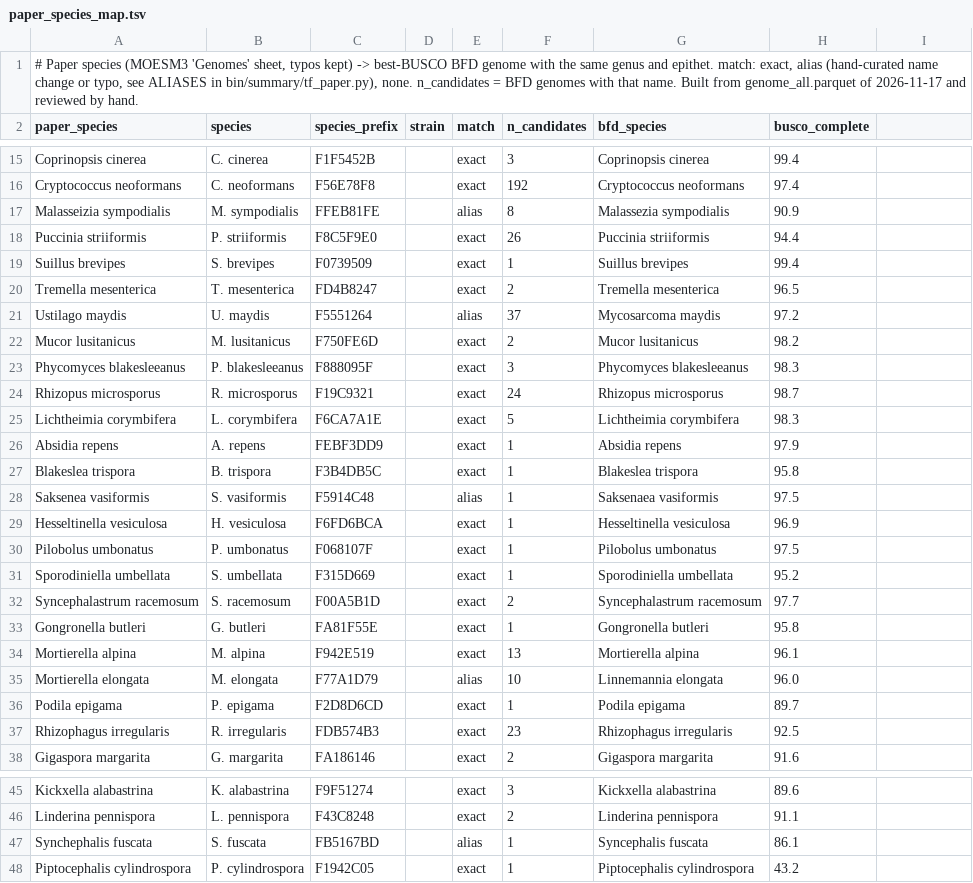
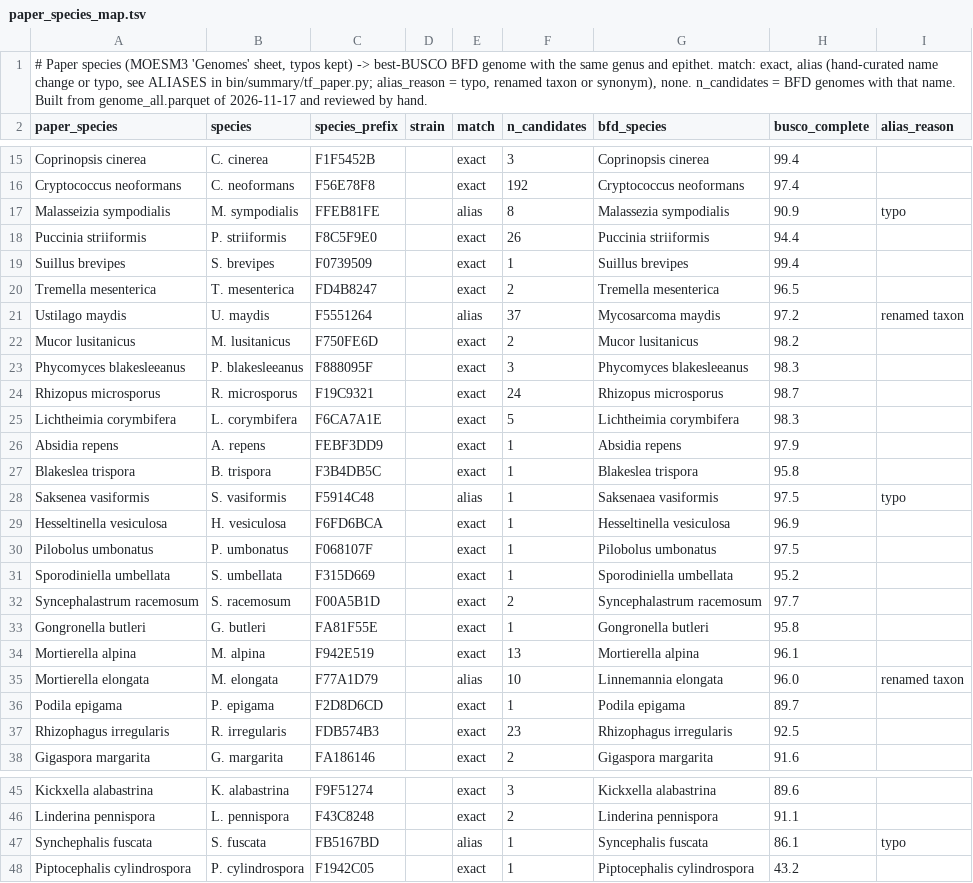
Before and after one commit to stajichlab/BFD_dashboard, a TSV file: config/paper_species_map.tsv, drawn as a sheet; only a part is shown, gaps mark what is left out; the diff names each change by its address in the sheet, - before the commit and + after, or states it on an @@ line.

```diff
--- a/config/paper_species_map.tsv
+++ b/config/paper_species_map.tsv
-A1 (paper_species): …ALIASES in bin/summary/tf_paper.py), none. n_candidates…
+A1 (paper_species): …ALIASES in bin/summary/tf_paper.py; alias_reason = typo, renamed taxon or synonym), none. n_candidates…
-I2: (empty)
+I2: alias_reason
-I17 (alias_reason): (empty)
+I17 (alias_reason): typo
-I21 (alias_reason): (empty)
+I21 (alias_reason): renamed taxon
-I28 (alias_reason): (empty)
+I28 (alias_reason): typo
-I35 (alias_reason): (empty)
+I35 (alias_reason): renamed taxon
-I47 (alias_reason): (empty)
+I47 (alias_reason): typo
```
Also changed, not shown: config/tf_claims.tsv, 6 other files.
